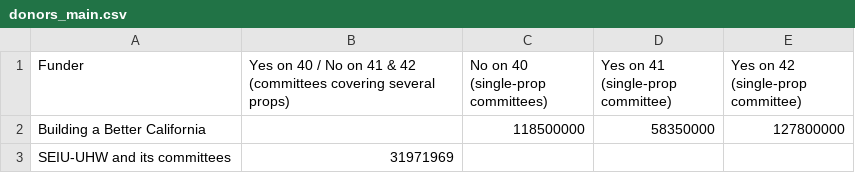
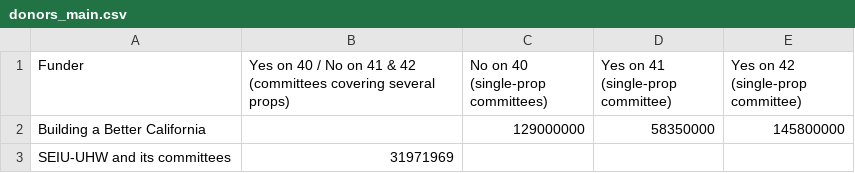
Before and after one commit to lukeharold/prop40-campaign-finance, a CSV file: output/donors_main.csv, drawn as a sheet.

```diff
--- a/output/donors_main.csv
+++ b/output/donors_main.csv
@@ -1,3 +1,3 @@
 Funder,Yes on 40 / No on 41 & 42 (committees covering several props),No on 40 (single-prop committees),Yes on 41 (single-prop committee),Yes on 42 (single-prop committee)
-Building a Better California,,118500000,58350000,127800000
+Building a Better California,,129000000,58350000,145800000
 SEIU-UHW and its committees,31971969,,,
```
Also changed, not shown: output/prop40_contributions.csv, output/top_donors.csv, 7 other files.
